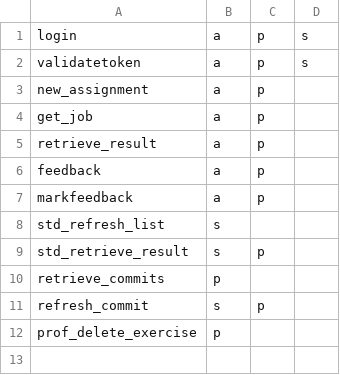
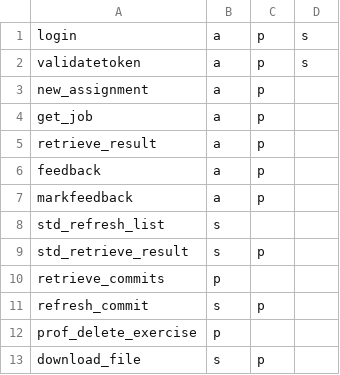
Before and after one commit to eliasbenussi/alabno, a TSV file: config/capabilities.tsv, drawn as a sheet; the diff names each change by its address in the sheet, - before the commit and + after, or states it on an @@ line.

Commit message:
WIP written: download additional files

```diff
--- a/config/capabilities.tsv
+++ b/config/capabilities.tsv
+row 13: download_file | s | p
```
Also changed, not shown: 12 other files.
